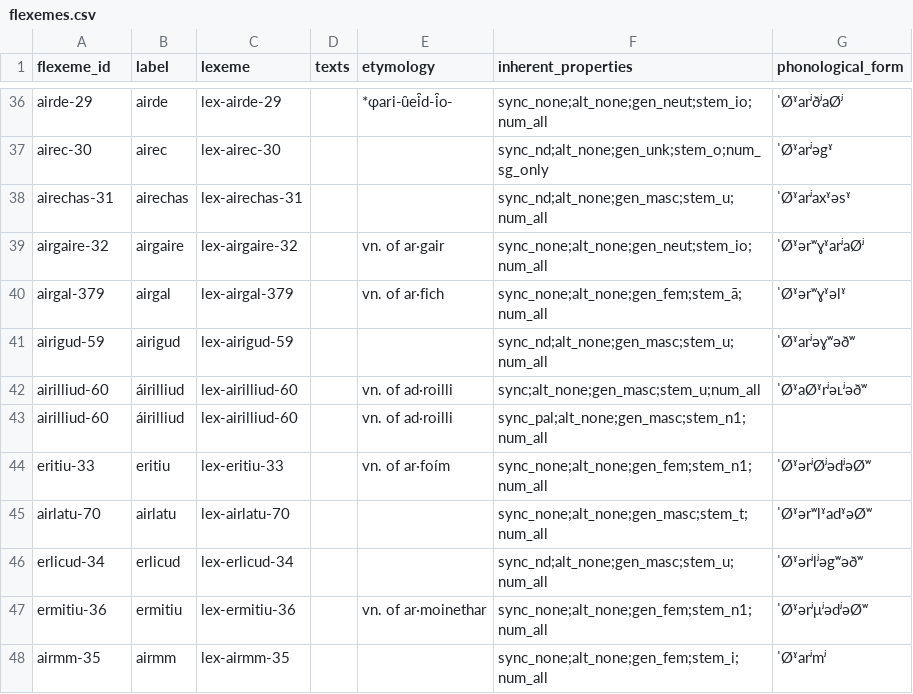
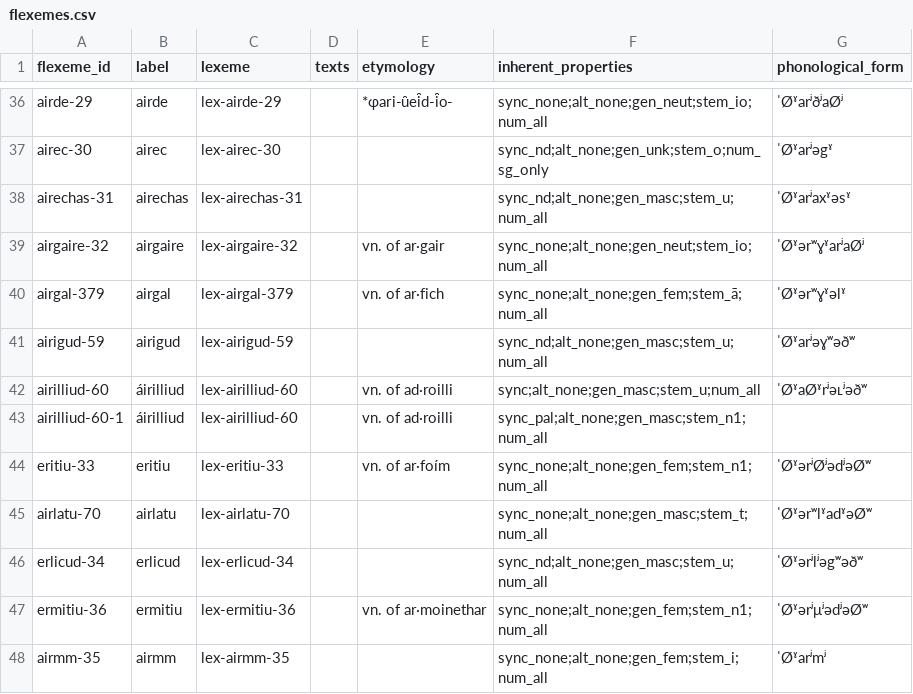
Before and after one commit to cormacanderson/Goidelex, a CSV file: flexemes.csv, drawn as a sheet; only a part is shown, gaps mark what is left out.

Commit message:
Update flexemes.csv

```diff
--- a/flexemes.csv
+++ b/flexemes.csv
@@ -42,3 +42,3 @@ airigud-59,airigud,lex-airigud-59,,,sync_nd;alt_none;gen_masc;stem_u;num_all,ˈ
 airilliud-60,áirilliud,lex-airilliud-60,,vn. of ad·roilli,sync;alt_none;gen_masc;stem_u;num_all,ˈØˠaØˠrʲəʟʲəðʷ
-airilliud-60,áirilliud,lex-airilliud-60,,vn. of ad·roilli,sync_pal;alt_none;gen_masc;stem_n1;num_all,
+airilliud-60-1,áirilliud,lex-airilliud-60,,vn. of ad·roilli,sync_pal;alt_none;gen_masc;stem_n1;num_all,
 eritiu-33,eritiu,lex-eritiu-33,,vn. of ar·foím,sync_none;alt_none;gen_fem;stem_n1;num_all,ˈØˠərʲØʲədʲəØʷ
```
